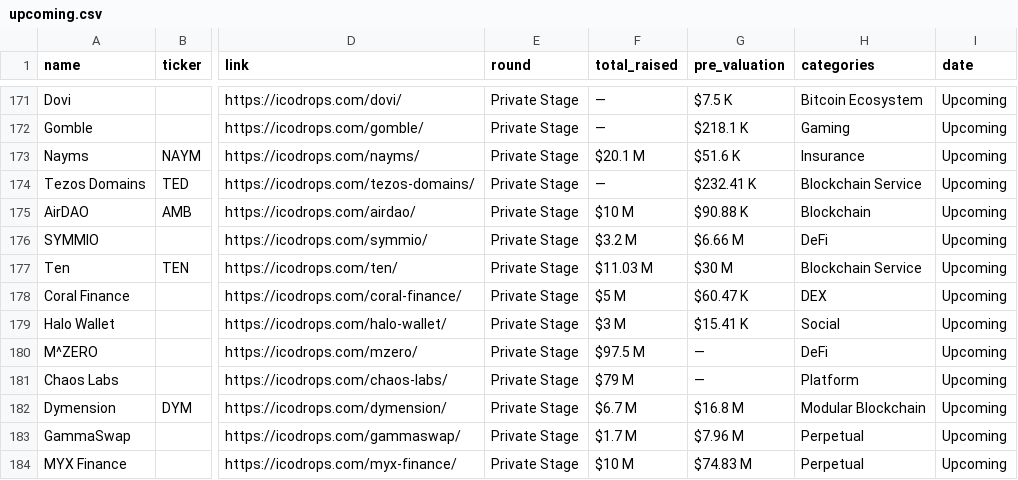
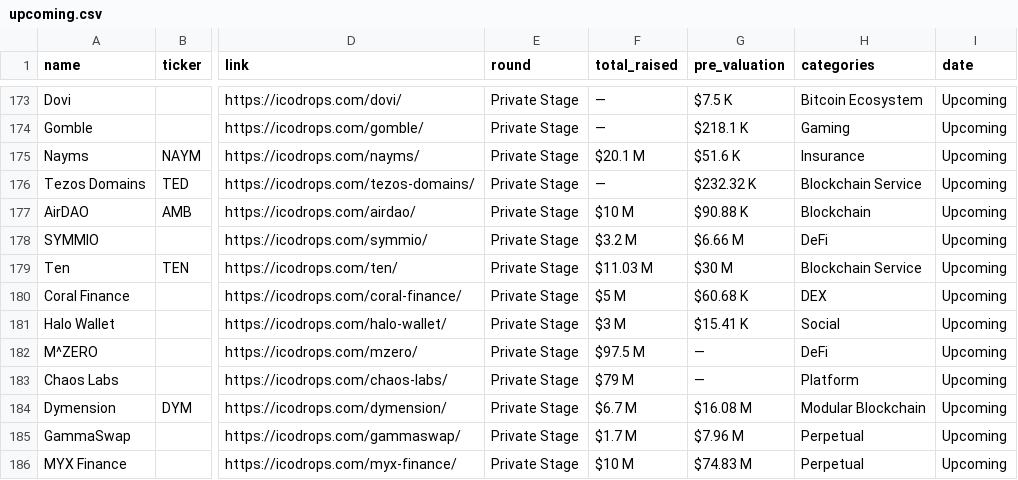
Before and after one commit to Fedric-Reform/ICO-IDO-Dashboard, a CSV file: upcoming.csv, drawn as a sheet; only a part is shown, gaps mark what is left out; addresses are those after the commit; the diff covers the shown part only; the diff names each change by its address in the sheet, - before the commit and + after, or states it on an @@ line.

```diff
--- a/upcoming.csv
+++ b/upcoming.csv
-G176 (pre_valuation): $232.41 K
+G176 (pre_valuation): $232.32 K
-G180 (pre_valuation): $60.47 K
+G180 (pre_valuation): $60.68 K
-G184 (pre_valuation): $16.8 M
+G184 (pre_valuation): $16.08 M
```
Also changed, not shown: 2 added rows and 22 edited cells elsewhere in this file, active.csv.
